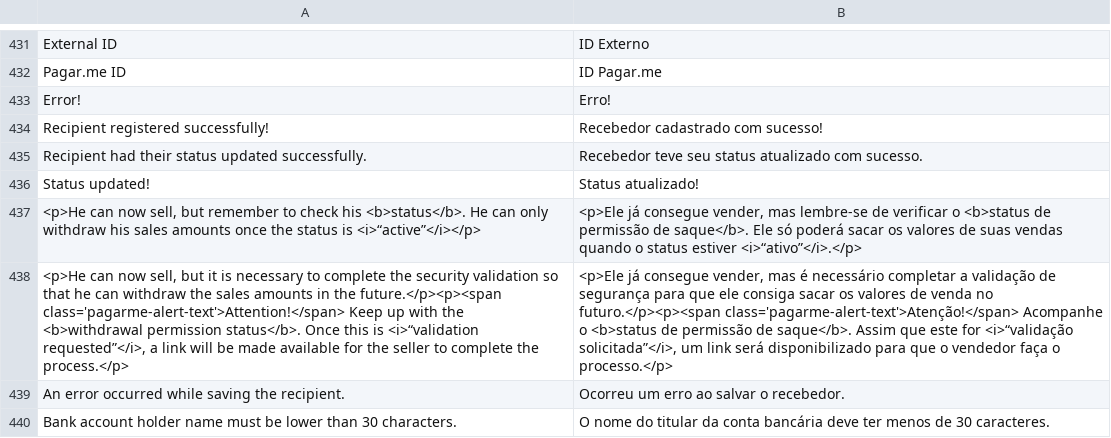
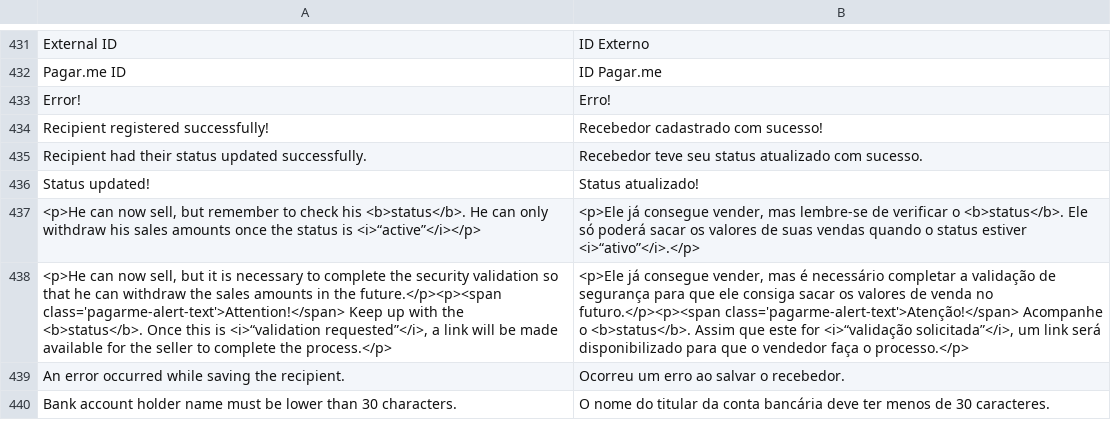
Before and after one commit to pagarme/magento2, a CSV file: i18n/pt_BR.csv, drawn as a sheet; only a part is shown, gaps mark what is left out; the diff names each change by its address in the sheet, - before the commit and + after, or states it on an @@ line.

```diff
--- a/i18n/pt_BR.csv
+++ b/i18n/pt_BR.csv
-B437: …verificar o <b>status de permissão de saque</b>. Ele só…
+B437: …verificar o <b>status</b>. Ele só…
-A438: …with the <b>withdrawal permission status</b>. Once this…
+A438: …with the <b>status</b>. Once this…
-B438: …Acompanhe o <b>status de permissão de saque</b>. Assim que…
+B438: …Acompanhe o <b>status</b>. Assim que…
```
Also changed, not shown: 1 other file.
